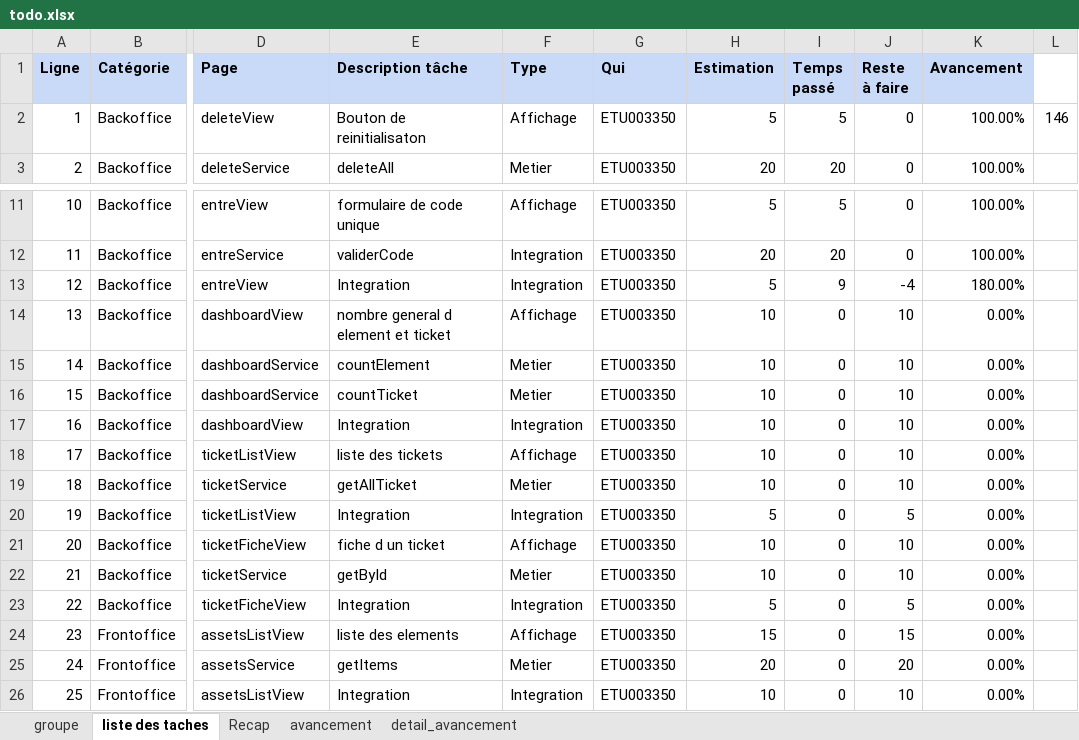
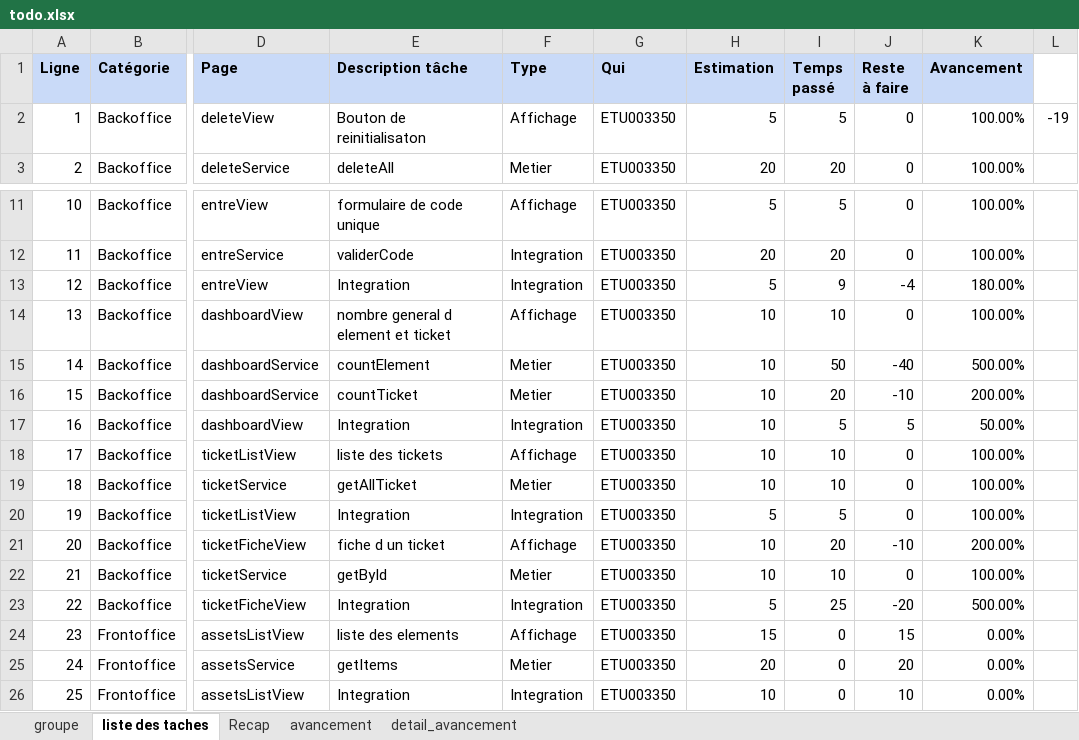
Before and after one commit to HarimalalaEricka/Evaluation-glpi-NewApp, an Excel workbook: To do/todo.xlsx, sheet liste des taches, drawn as a sheet; only a part is shown, gaps mark what is left out; values as stored, in another font and other column widths than the file's, no borders; the diff names each change by its address in the sheet, - before the commit and + after, or states it on an @@ line.

Commit message:
liste des tickets et fiche ticket

```diff
--- a/To do/todo.xlsx (sheet liste des taches)
+++ b/To do/todo.xlsx (sheet liste des taches)
-L2: 146
+L2: -19
-I14 (Temps passé): 0
+I14 (Temps passé): 10
-J14 (Reste à faire): 10
+J14 (Reste à faire): 0
-K14 (Avancement): 0.00%
+K14 (Avancement): 100.00%
-I15 (Temps passé): 0
+I15 (Temps passé): 50
-J15 (Reste à faire): 10
+J15 (Reste à faire): -40
-K15 (Avancement): 0.00%
+K15 (Avancement): 500.00%
-I16 (Temps passé): 0
+I16 (Temps passé): 20
-J16 (Reste à faire): 10
+J16 (Reste à faire): -10
-K16 (Avancement): 0.00%
+K16 (Avancement): 200.00%
-I17 (Temps passé): 0
+I17 (Temps passé): 5
-J17 (Reste à faire): 10
+J17 (Reste à faire): 5
-K17 (Avancement): 0.00%
+K17 (Avancement): 50.00%
-I18:I19 (Temps passé): 0
+I18:I19 (Temps passé): 10
-J18:J19 (Reste à faire): 10
+J18:J19 (Reste à faire): 0
-K18:K20 (Avancement): 0.00%
+K18:K20 (Avancement): 100.00%
-I20 (Temps passé): 0
+I20 (Temps passé): 5
-J20 (Reste à faire): 5
+J20 (Reste à faire): 0
-I21 (Temps passé): 0
+I21 (Temps passé): 20
-J21 (Reste à faire): 10
+J21 (Reste à faire): -10
-K21 (Avancement): 0.00%
+K21 (Avancement): 200.00%
-I22 (Temps passé): 0
+I22 (Temps passé): 10
-J22 (Reste à faire): 10
+J22 (Reste à faire): 0
-K22 (Avancement): 0.00%
+K22 (Avancement): 100.00%
-I23 (Temps passé): 0
+I23 (Temps passé): 25
-J23 (Reste à faire): 5
+J23 (Reste à faire): -20
-K23 (Avancement): 0.00%
+K23 (Avancement): 500.00%
```
Also changed, not shown: sheet detail_avancement, sheet avancement, sheet Recap, 7 other files.
